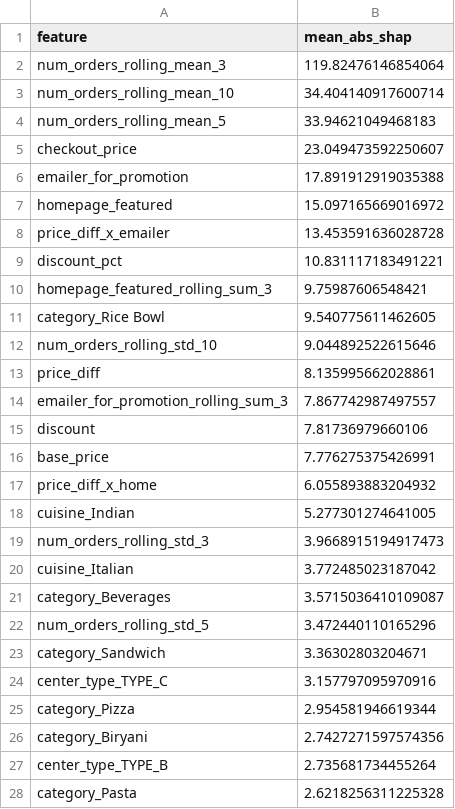
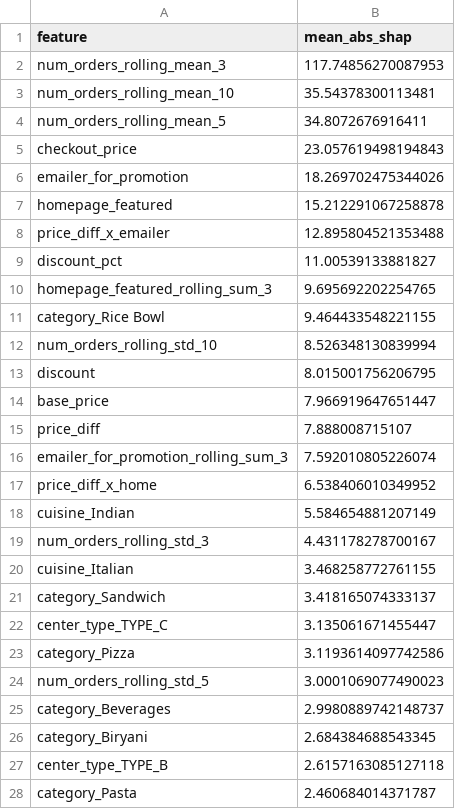
Before and after one commit to joesalerno/train_GzS76OK, a CSV file: shap_recursive_optuna_feature_importances.csv, drawn as a sheet; only a part is shown; the diff covers the shown part only.

```diff
--- a/shap_recursive_optuna_feature_importances.csv
+++ b/shap_recursive_optuna_feature_importances.csv
@@ -1,28 +1,28 @@
 feature,mean_abs_shap
-num_orders_rolling_mean_3,119.82476146854064
-num_orders_rolling_mean_10,34.404140917600714
-num_orders_rolling_mean_5,33.94621049468183
-checkout_price,23.049473592250607
-emailer_for_promotion,17.891912919035388
-homepage_featured,15.097165669016972
-price_diff_x_emailer,13.453591636028728
-discount_pct,10.831117183491221
-homepage_featured_rolling_sum_3,9.75987606548421
-category_Rice Bowl,9.540775611462605
-num_orders_rolling_std_10,9.044892522615646
-price_diff,8.135995662028861
-emailer_for_promotion_rolling_sum_3,7.867742987497557
-discount,7.81736979660106
-base_price,7.776275375426991
-price_diff_x_home,6.055893883204932
-cuisine_Indian,5.277301274641005
-num_orders_rolling_std_3,3.9668915194917473
-cuisine_Italian,3.772485023187042
-category_Beverages,3.5715036410109087
-num_orders_rolling_std_5,3.472440110165296
-category_Sandwich,3.36302803204671
-center_type_TYPE_C,3.157797095970916
-category_Pizza,2.954581946619344
-category_Biryani,2.7427271597574356
-center_type_TYPE_B,2.735681734455264
-category_Pasta,2.6218256311225328
+num_orders_rolling_mean_3,117.74856270087953
+num_orders_rolling_mean_10,35.54378300113481
+num_orders_rolling_mean_5,34.8072676916411
+checkout_price,23.057619498194843
+emailer_for_promotion,18.269702475344026
+homepage_featured,15.212291067258878
+price_diff_x_emailer,12.895804521353488
+discount_pct,11.00539133881827
+homepage_featured_rolling_sum_3,9.695692202254765
+category_Rice Bowl,9.464433548221155
+num_orders_rolling_std_10,8.526348130839994
+discount,8.015001756206795
+base_price,7.966919647651447
+price_diff,7.888008715107
+emailer_for_promotion_rolling_sum_3,7.592010805226074
+price_diff_x_home,6.538406010349952
+cuisine_Indian,5.584654881207149
+num_orders_rolling_std_3,4.431178278700167
+cuisine_Italian,3.468258772761155
+category_Sandwich,3.418165074333137
+center_type_TYPE_C,3.135061671455447
+category_Pizza,3.1193614097742586
+num_orders_rolling_std_5,3.0001069077490023
+category_Beverages,2.9980889742148737
+category_Biryani,2.684384688543345
+center_type_TYPE_B,2.6157163085127118
+category_Pasta,2.460684014371787
```
Also changed, not shown: 2 added rows, 2 removed rows and 9 edited cells elsewhere in this file, submission_recursive_optuna.csv, 6 other files.
